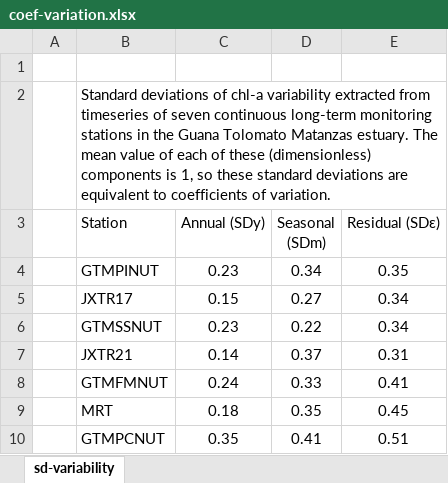
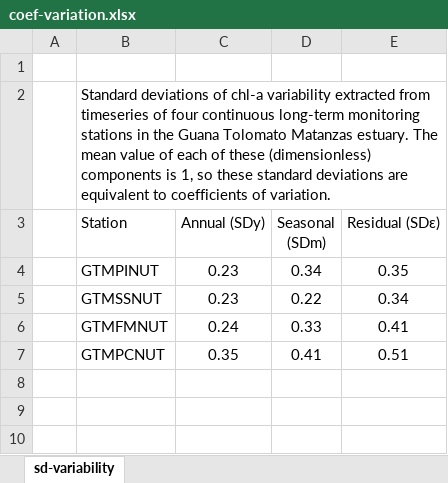
Before and after one commit to skdunnigan/gtm-chla-20yr, an Excel workbook: output/coef-variation.xlsx, sheet sd-variability, drawn as a sheet; values as stored, in another font and other column widths than the file's, no borders; the diff names each change by its address in the sheet, - before the commit and + after, or states it on an @@ line.

Commit message:
tables
cleaned up to only focus on gtm

```diff
--- a/output/coef-variation.xlsx (sheet sd-variability)
+++ b/output/coef-variation.xlsx (sheet sd-variability)
-B2 (Station): …timeseries of seven continuous long-term…
+B2 (Station): …timeseries of four continuous long-term…
-row 5:  | JXTR17 | 0.15 | 0.27 | 0.34
-row 7:  | JXTR21 | 0.14 | 0.37 | 0.31
-row 9:  | MRT | 0.18 | 0.35 | 0.45
```
Also changed, not shown: 1 other file.
